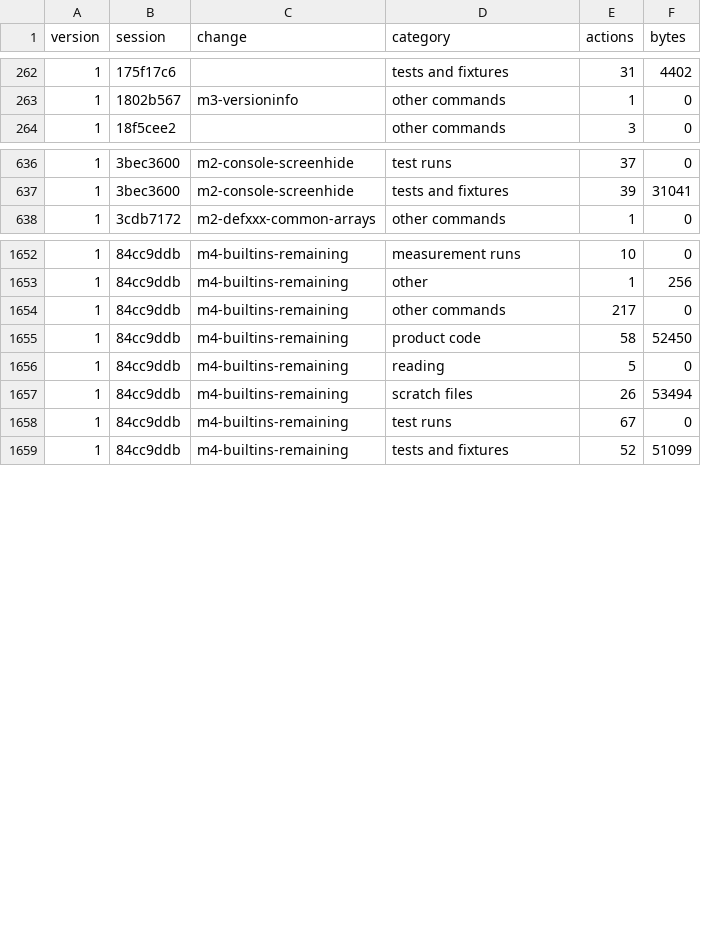
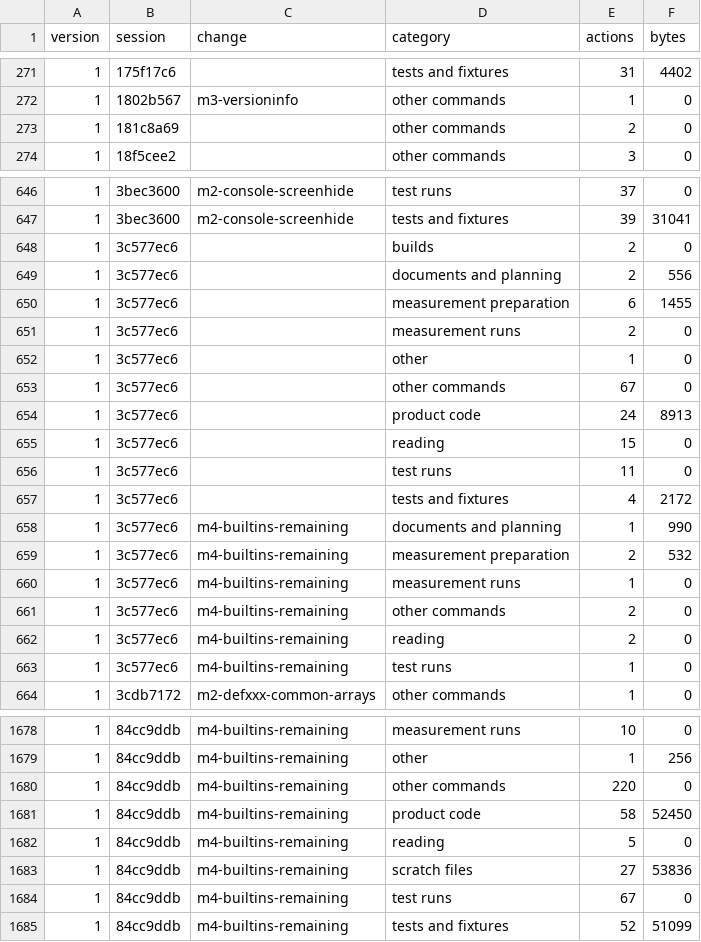
Before and after one commit to davidshq/QB64Rust, a CSV file: tools/testtime/activity.csv, drawn as a sheet; only a part is shown, gaps mark what is left out; the diff covers the shown part only.

```diff
--- a/tools/testtime/activity.csv
+++ b/tools/testtime/activity.csv
@@ -263,2 +272,3 @@ version,session,change,category,actions,bytes
 1,1802b567,m3-versioninfo,other commands,1,0
+1,181c8a69,,other commands,2,0
 1,18f5cee2,,other commands,3,0
@@ -637,2 +647,18 @@ version,session,change,category,actions,bytes
 1,3bec3600,m2-console-screenhide,tests and fixtures,39,31041
+1,3c577ec6,,builds,2,0
+1,3c577ec6,,documents and planning,2,556
+1,3c577ec6,,measurement preparation,6,1455
+1,3c577ec6,,measurement runs,2,0
+1,3c577ec6,,other,1,0
+1,3c577ec6,,other commands,67,0
+1,3c577ec6,,product code,24,8913
+1,3c577ec6,,reading,15,0
+1,3c577ec6,,test runs,11,0
+1,3c577ec6,,tests and fixtures,4,2172
+1,3c577ec6,m4-builtins-remaining,documents and planning,1,990
+1,3c577ec6,m4-builtins-remaining,measurement preparation,2,532
+1,3c577ec6,m4-builtins-remaining,measurement runs,1,0
+1,3c577ec6,m4-builtins-remaining,other commands,2,0
+1,3c577ec6,m4-builtins-remaining,reading,2,0
+1,3c577ec6,m4-builtins-remaining,test runs,1,0
 1,3cdb7172,m2-defxxx-common-arrays,other commands,1,0
@@ -1653,6 +1679,6 @@ version,session,change,category,actions,bytes
 1,84cc9ddb,m4-builtins-remaining,other,1,256
-1,84cc9ddb,m4-builtins-remaining,other commands,217,0
+1,84cc9ddb,m4-builtins-remaining,other commands,220,0
 1,84cc9ddb,m4-builtins-remaining,product code,58,52450
 1,84cc9ddb,m4-builtins-remaining,reading,5,0
-1,84cc9ddb,m4-builtins-remaining,scratch files,26,53494
+1,84cc9ddb,m4-builtins-remaining,scratch files,27,53836
 1,84cc9ddb,m4-builtins-remaining,test runs,67,0
```
Also changed, not shown: 9 added rows elsewhere in this file, tools/testtime/changes.csv, tools/testtime/runs.csv, 33 other files.
